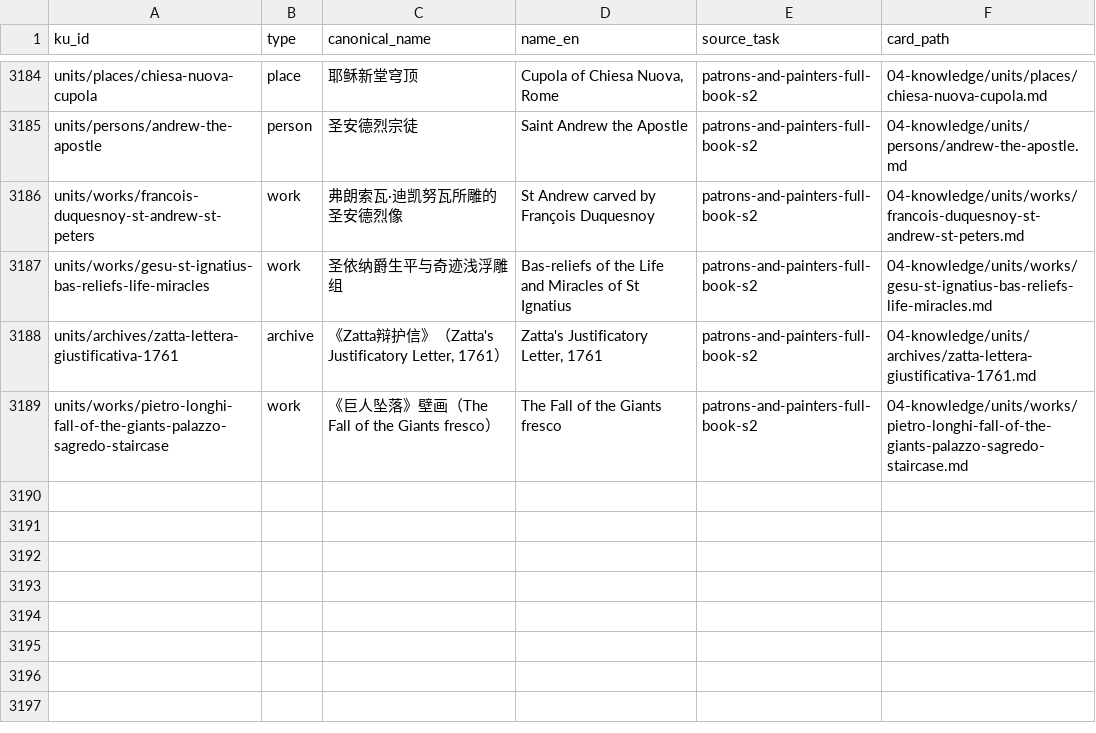
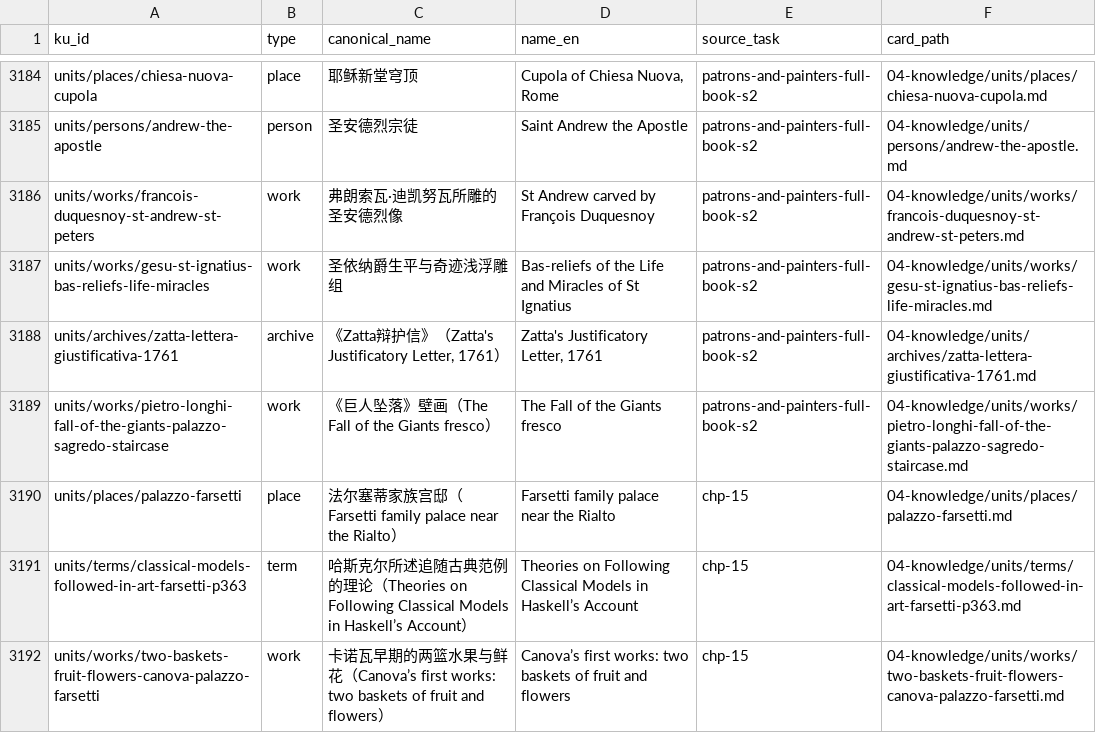
Before and after one commit to fengbaifan/PNP-Final-DATA, a CSV file: 04-knowledge/tables/ku-manifest.csv, drawn as a sheet; only a part is shown, gaps mark what is left out.

Commit message:
Register Farsetti palace and Canova basket endpoints

```diff
--- a/04-knowledge/tables/ku-manifest.csv
+++ b/04-knowledge/tables/ku-manifest.csv
@@ -3189 +3189,4 @@ units/archives/zatta-lettera-giustificativa-1761,archive,"《Zatta辩护信》
 units/works/pietro-longhi-fall-of-the-giants-palazzo-sagredo-staircase,work,《巨人坠落》壁画（The Fall of the Giants fresco）,The Fall of the Giants fresco,patrons-and-painters-full-book-s2,04-knowledge/units/works/pietro-longhi-fall-of-the-giants-palazzo-sagredo-staircase.md
+units/places/palazzo-farsetti,place,法尔塞蒂家族宫邸（Farsetti family palace near the Rialto）,Farsetti family palace near the Rialto,chp-15,04-knowledge/units/places/palazzo-farsetti.md
+units/terms/classical-models-followed-in-art-farsetti-p363,term,哈斯克尔所述追随古典范例的理论（Theories on Following Classical Models in Haskell’s Account）,Theories on Following Classical Models in Haskell’s Account,chp-15,04-knowledge/units/terms/classical-models-followed-in-art-farsetti-p363.md
+units/works/two-baskets-fruit-flowers-canova-palazzo-farsetti,work,卡诺瓦早期的两篮水果与鲜花（Canova’s first works: two baskets of fruit and flowers）,Canova’s first works: two baskets of fruit and flowers,chp-15,04-knowledge/units/works/two-baskets-fruit-flowers-canova-palazzo-farsetti.md
```
Also changed, not shown: 04-knowledge/tables/candidate-backlog.csv, 11 other files.
